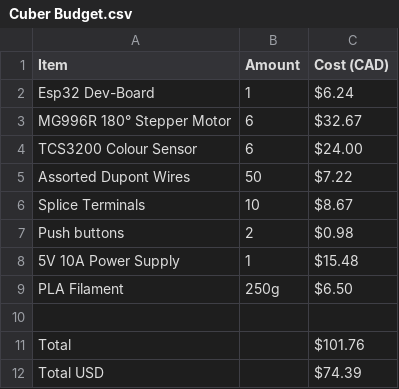
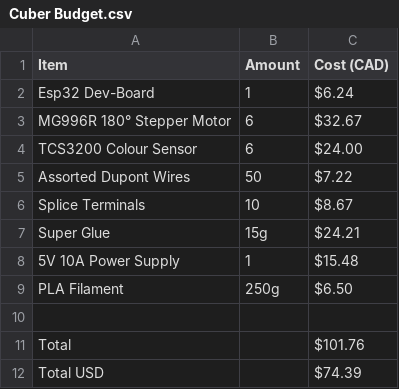
Before and after one commit to Zylve/cuber, a CSV file: Cuber Budget.csv, drawn as a sheet; removed rows and columns are numbered as before the commit, all else as after; the diff names each change by its address in the sheet, - before the commit and + after, or states it on an @@ line.

```diff
--- a/Cuber Budget.csv
+++ b/Cuber Budget.csv
-row 7: Push buttons | 2 | $0.98
+row 7: Super Glue | 15g | $24.21
```
Also changed, not shown: 1 other file.
